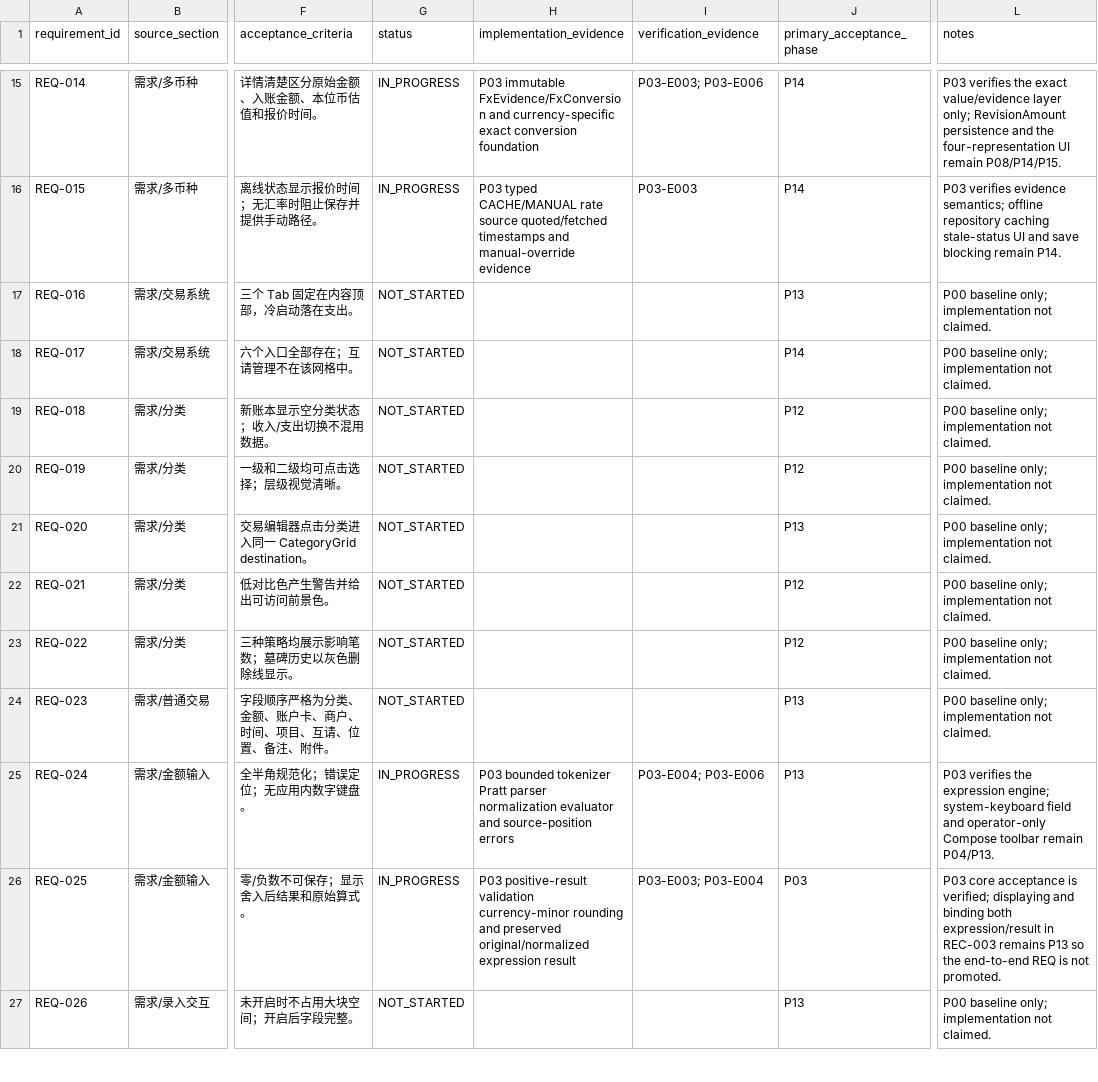
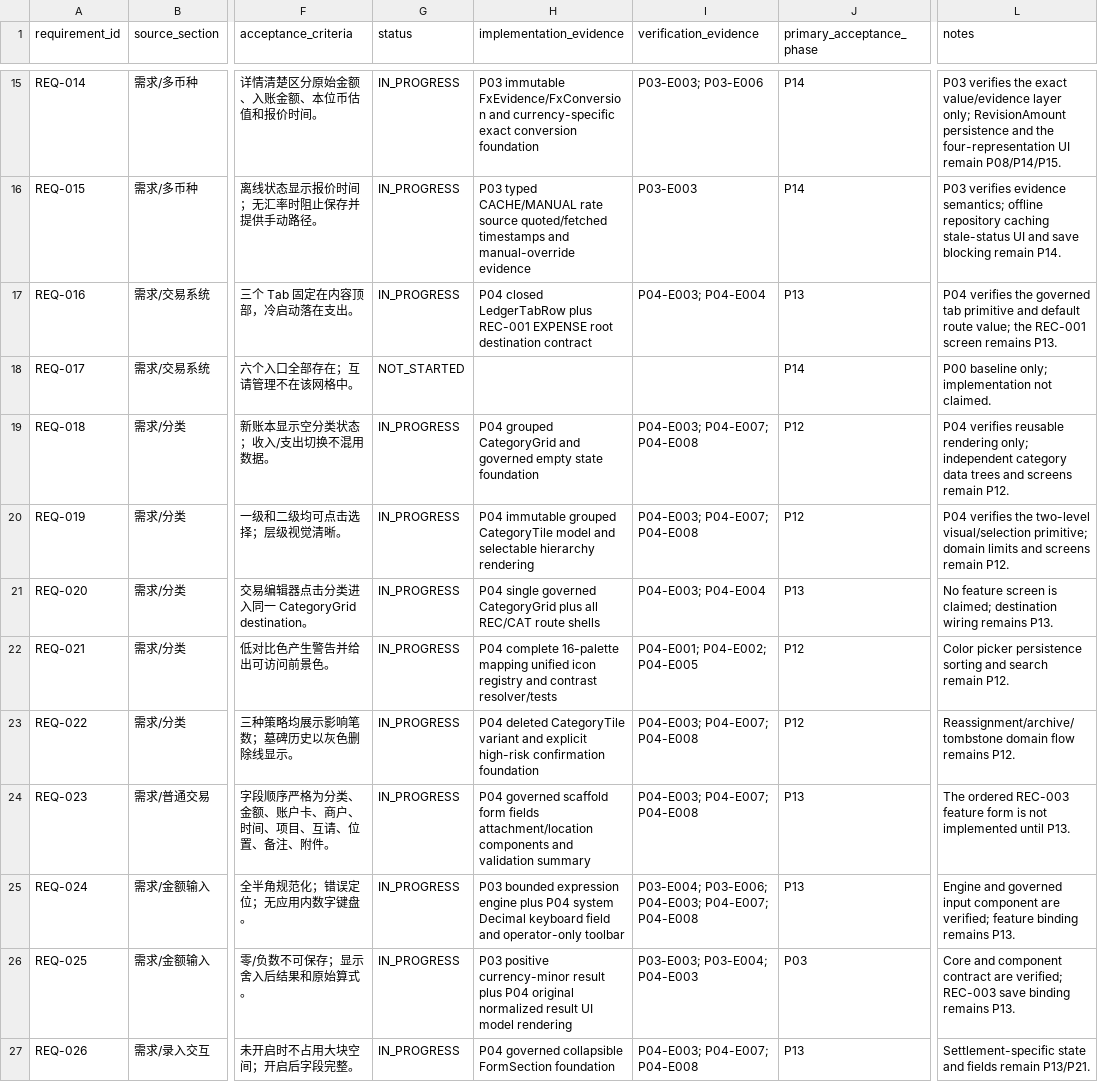
Before and after one commit to HANLONG-WANG/ExpenseTracker, a CSV file: docs/implementation/REQUIREMENT_COVERAGE.csv, drawn as a sheet; only a part is shown, gaps mark what is left out; the diff covers the shown part only; the diff names each change by its address in the sheet, - before the commit and + after, or states it on an @@ line.

```diff
--- a/docs/implementation/REQUIREMENT_COVERAGE.csv
+++ b/docs/implementation/REQUIREMENT_COVERAGE.csv
-G17 (status): NOT_STARTED
+G17 (status): IN_PROGRESS
-H17 (implementation_evidence): (empty)
+H17 (implementation_evidence): P04 closed LedgerTabRow plus REC-001 EXPENSE root destination contract
-I17 (verification_evidence): (empty)
+I17 (verification_evidence): P04-E003; P04-E004
-L17 (notes): P00 baseline only; implementation not claimed.
+L17 (notes): P04 verifies the governed tab primitive and default route value; the REC-001 screen remains P13.
-G19:G24 (status): NOT_STARTED
+G19:G24 (status): IN_PROGRESS
-H19 (implementation_evidence): (empty)
+H19 (implementation_evidence): P04 grouped CategoryGrid and governed empty state foundation
-I19:I20 (verification_evidence): (empty)
+I19:I20 (verification_evidence): P04-E003; P04-E007; P04-E008
-L19 (notes): P00 baseline only; implementation not claimed.
+L19 (notes): P04 verifies reusable rendering only; independent category data trees and screens remain P12.
-H20 (implementation_evidence): (empty)
+H20 (implementation_evidence): P04 immutable grouped CategoryTile model and selectable hierarchy rendering
-L20 (notes): P00 baseline only; implementation not claimed.
+L20 (notes): P04 verifies the two-level visual/selection primitive; domain limits and screens remain P12.
-H21 (implementation_evidence): (empty)
+H21 (implementation_evidence): P04 single governed CategoryGrid plus all REC/CAT route shells
-I21 (verification_evidence): (empty)
+I21 (verification_evidence): P04-E003; P04-E004
-L21 (notes): P00 baseline only; implementation not claimed.
+L21 (notes): No feature screen is claimed; destination wiring remains P13.
-H22 (implementation_evidence): (empty)
+H22 (implementation_evidence): P04 complete 16-palette mapping unified icon registry and contrast resolver/tests
-I22 (verification_evidence): (empty)
+I22 (verification_evidence): P04-E001; P04-E002; P04-E005
-L22 (notes): P00 baseline only; implementation not claimed.
+L22 (notes): Color picker persistence sorting and search remain P12.
-H23 (implementation_evidence): (empty)
+H23 (implementation_evidence): P04 deleted CategoryTile variant and explicit high-risk confirmation foundation
-I23:I24 (verification_evidence): (empty)
+I23:I24 (verification_evidence): P04-E003; P04-E007; P04-E008
-L23 (notes): P00 baseline only; implementation not claimed.
+L23 (notes): Reassignment/archive/tombstone domain flow remains P12.
-H24 (implementation_evidence): (empty)
+H24 (implementation_evidence): P04 governed scaffold form fields attachment/location components and validation summary
-L24 (notes): P00 baseline only; implementation not claimed.
+L24 (notes): The ordered REC-003 feature form is not implemented until P13.
-H25 (implementation_evidence): P03 bounded tokenizer Pratt parser normalization evaluator and source-position errors
+H25 (implementation_evidence): P03 bounded expression engine plus P04 system Decimal keyboard field and operator-only toolbar
-I25 (verification_evidence): P03-E004; P03-E006
+I25 (verification_evidence): P03-E004; P03-E006; P04-E003; P04-E007; P04-E008
-L25 (notes): P03 verifies the expression engine; system-keyboard field and operator-only Compose toolbar remain P04/P13.
+L25 (notes): Engine and governed input component are verified; feature binding remains P13.
-H26 (implementation_evidence): P03 positive-result validation currency-minor rounding and preserved original/normalized expression result
+H26 (implementation_evidence): P03 positive currency-minor result plus P04 original normalized result UI model rendering
-I26 (verification_evidence): P03-E003; P03-E004
+I26 (verification_evidence): P03-E003; P03-E004; P04-E003
-L26 (notes): P03 core acceptance is verified; displaying and binding both expression/result in REC-003 remains P13 so the end-to-end REQ is not promoted.
+L26 (notes): Core and component contract are verified; REC-003 save binding remains P13.
-G27 (status): NOT_STARTED
+G27 (status): IN_PROGRESS
-H27 (implementation_evidence): (empty)
+H27 (implementation_evidence): P04 governed collapsible FormSection foundation
-I27 (verification_evidence): (empty)
+I27 (verification_evidence): P04-E003; P04-E007; P04-E008
-L27 (notes): P00 baseline only; implementation not claimed.
+L27 (notes): Settlement-specific state and fields remain P13/P21.
```
Also changed, not shown: 42 edited cells elsewhere in this file, 41 other files.
